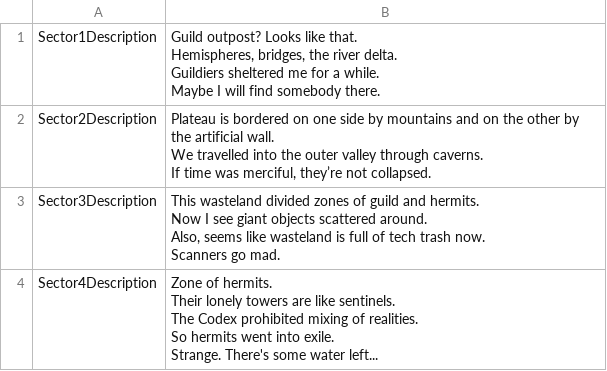
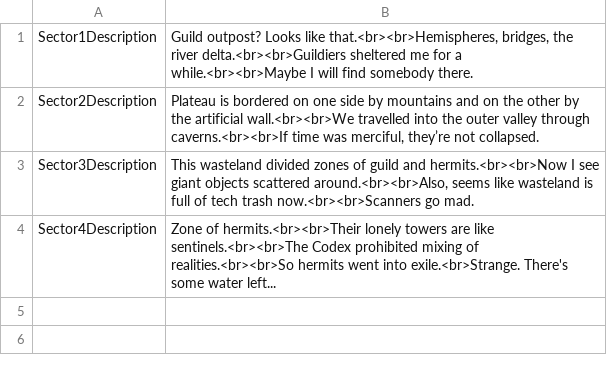
Before and after one commit to Elringus/BreachedUnity, a CSV file: Assets/Resources/LocalText/Breached ingame text - Sectors.csv, drawn as a sheet.

```diff
--- a/Assets/Resources/LocalText/Breached ingame text - Sectors.csv
+++ b/Assets/Resources/LocalText/Breached ingame text - Sectors.csv
@@ -1,16 +1,4 @@
-Sector1Description,"Guild outpost? Looks like that.
-Hemispheres, bridges, the river delta.
-Guildiers sheltered me for a while.
-Maybe I will find somebody there."
-Sector2Description,"Plateau is bordered on one side by mountains and on the other by the artificial wall.
-We travelled into the outer valley through caverns.
-If time was merciful, they’re not collapsed."
-Sector3Description,"This wasteland divided zones of guild and hermits.
-Now I see giant objects scattered around.
-Also, seems like wasteland is full of tech trash now.
-Scanners go mad."
-Sector4Description,"Zone of hermits.
-Their lonely towers are like sentinels.
-The Codex prohibited mixing of realities.
-So hermits went into exile.
-Strange. There's some water left..."
+Sector1Description,"Guild outpost? Looks like that.<br><br>Hemispheres, bridges, the river delta.<br><br>Guildiers sheltered me for a while.<br><br>Maybe I will find somebody there."
+Sector2Description,"Plateau is bordered on one side by mountains and on the other by the artificial wall.<br><br>We travelled into the outer valley through caverns.<br><br>If time was merciful, they’re not collapsed."
+Sector3Description,"This wasteland divided zones of guild and hermits.<br><br>Now I see giant objects scattered around.<br><br>Also, seems like wasteland is full of tech trash now.<br><br>Scanners go mad."
+Sector4Description,Zone of hermits.<br><br>Their lonely towers are like sentinels.<br><br>The Codex prohibited mixing of realities.<br><br>So hermits went into exile.<br>Strange. There's some water left...
```
Also changed, not shown: Assets/Resources/LocalText/Breached ingame text - Artifacts.csv, Assets/Resources/LocalText/Breached ingame text - Journal.csv, 2 other files.
